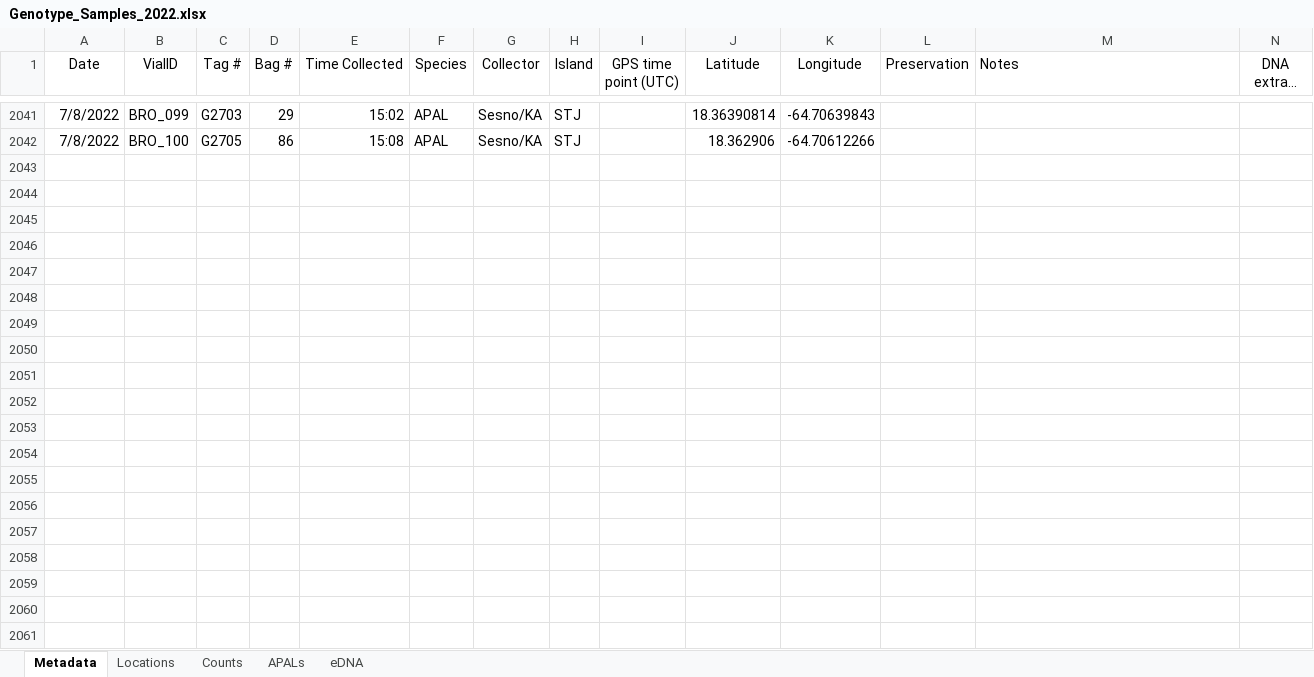
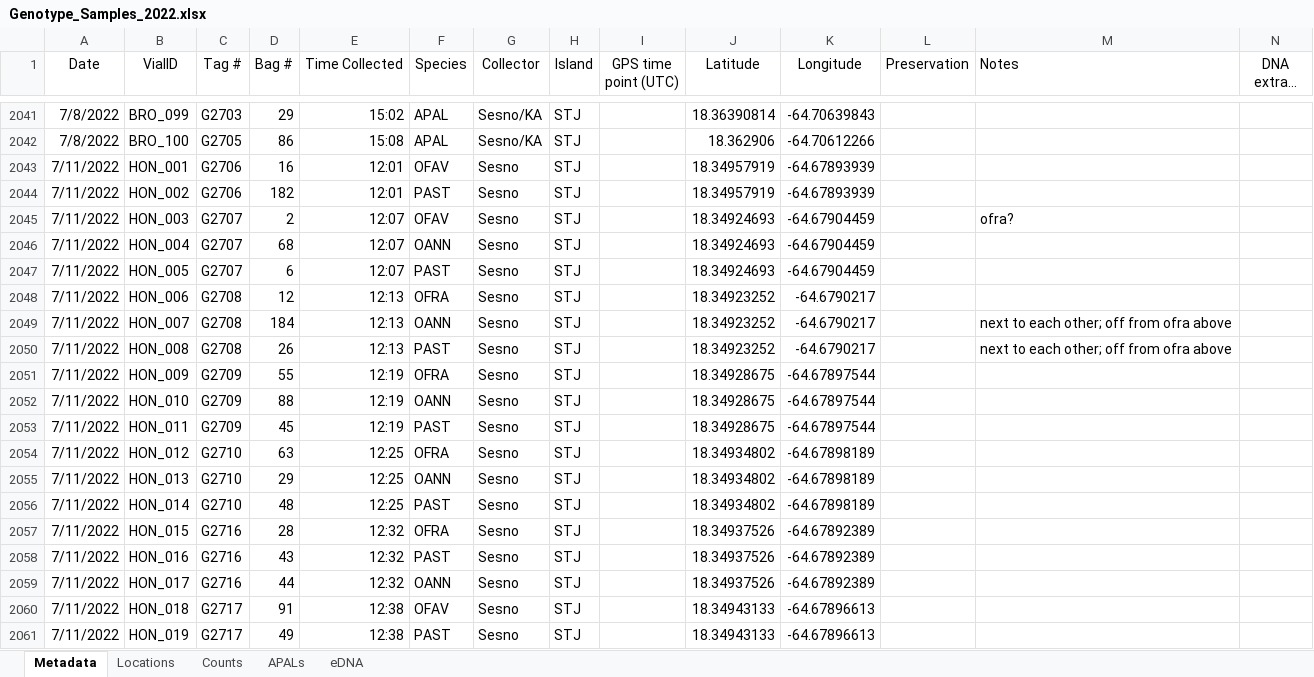
Before and after one commit to sesno/Coral-Sampling, an Excel workbook: Data/Genotype_Samples_2022.xlsx, sheet Metadata, drawn as a sheet; only a part is shown, gaps mark what is left out; long unchanged cells end in …; values as stored, in another font and other column widths than the file's, no borders; charts and pictures not drawn; rows hold the shown columns only; the diff covers the shown part only; the diff names each change by its address in the sheet, - before the commit and + after, or states it on an @@ line.

```diff
--- a/Data/Genotype_Samples_2022.xlsx (sheet Metadata)
+++ b/Data/Genotype_Samples_2022.xlsx (sheet Metadata)
+row 2043: 7/11/2022 | HON_001 | G2706 | 16 | 12:01 | OFAV | Sesno | STJ |  | 18.34957919 | -64.67893939
+row 2044: 7/11/2022 | HON_002 | G2706 | 182 | 12:01 | PAST | Sesno | STJ |  | 18.34957919 | -64.67893939
+row 2045: 7/11/2022 | HON_003 | G2707 | 2 | 12:07 | OFAV | Sesno | STJ |  | 18.34924693 | -64.67904459 |  | ofra?
+row 2046: 7/11/2022 | HON_004 | G2707 | 68 | 12:07 | OANN | Sesno | STJ |  | 18.34924693 | -64.67904459
+row 2047: 7/11/2022 | HON_005 | G2707 | 6 | 12:07 | PAST | Sesno | STJ |  | 18.34924693 | -64.67904459
+row 2048: 7/11/2022 | HON_006 | G2708 | 12 | 12:13 | OFRA | Sesno | STJ |  | 18.34923252 | -64.6790217
+row 2049: 7/11/2022 | HON_007 | G2708 | 184 | 12:13 | OANN | Sesno | STJ |  | 18.34923252 | -64.6790217 |  | next to each other; off from ofra above
+row 2050: 7/11/2022 | HON_008 | G2708 | 26 | 12:13 | PAST | Sesno | STJ |  | 18.34923252 | -64.6790217 |  | next to each other; off from ofra above
+row 2051: 7/11/2022 | HON_009 | G2709 | 55 | 12:19 | OFRA | Sesno | STJ |  | 18.34928675 | -64.67897544
+row 2052: 7/11/2022 | HON_010 | G2709 | 88 | 12:19 | OANN | Sesno | STJ |  | 18.34928675 | -64.67897544
+row 2053: 7/11/2022 | HON_011 | G2709 | 45 | 12:19 | PAST | Sesno | STJ |  | 18.34928675 | -64.67897544
+row 2054: 7/11/2022 | HON_012 | G2710 | 63 | 12:25 | OFRA | Sesno | STJ |  | 18.34934802 | -64.67898189
+row 2055: 7/11/2022 | HON_013 | G2710 | 29 | 12:25 | OANN | Sesno | STJ |  | 18.34934802 | -64.67898189
+row 2056: 7/11/2022 | HON_014 | G2710 | 48 | 12:25 | PAST | Sesno | STJ |  | 18.34934802 | -64.67898189
+row 2057: 7/11/2022 | HON_015 | G2716 | 28 | 12:32 | OFRA | Sesno | STJ |  | 18.34937526 | -64.67892389
+row 2058: 7/11/2022 | HON_016 | G2716 | 43 | 12:32 | PAST | Sesno | STJ |  | 18.34937526 | -64.67892389
+row 2059: 7/11/2022 | HON_017 | G2716 | 44 | 12:32 | OANN | Sesno | STJ |  | 18.34937526 | -64.67892389
+row 2060: 7/11/2022 | HON_018 | G2717 | 91 | 12:38 | OFAV | Sesno | STJ |  | 18.34943133 | -64.67896613
+row 2061: 7/11/2022 | HON_019 | G2717 | 49 | 12:38 | PAST | Sesno | STJ |  | 18.34943133 | -64.67896613
```
Also changed, not shown: 98 added rows elsewhere in this sheet, sheet eDNA, 9 other files.
